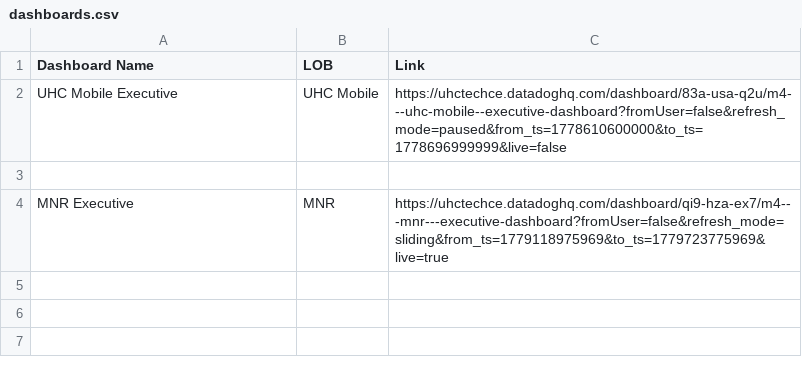
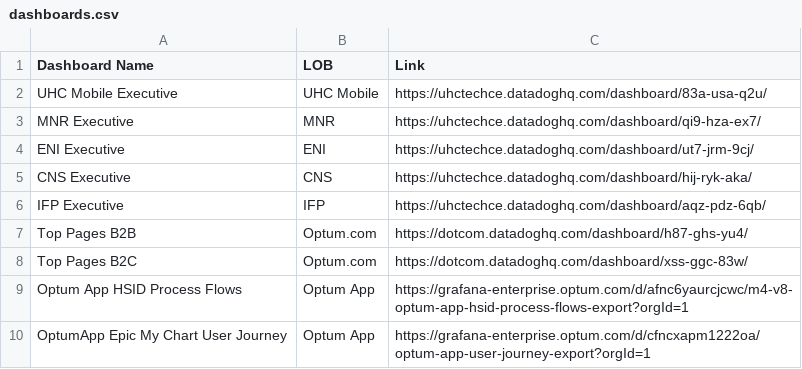
Before and after one commit to TishaSharma12/dashboard-chatbot, a CSV file: dashboards.csv, drawn as a sheet.

Commit message:
Update dashboards.csv

```diff
--- a/dashboards.csv
+++ b/dashboards.csv
@@ -1,4 +1,10 @@
 Dashboard Name,LOB,Link
-UHC Mobile Executive,UHC Mobile,https://uhctechce.datadoghq.com/dashboard/83a-usa-q2u/m4---uhc-mobile--executive-dashboard?fromUser=false&refresh_mode=paused&from_ts=1778610600000&to_ts=1778696999999&live=false
-
-MNR Executive,MNR,https://uhctechce.datadoghq.com/dashboard/qi9-hza-ex7/m4---mnr---executive-dashboard?fromUser=false&refresh_mode=sliding&from_ts=1779118975969&to_ts=1779723775969&live=true
+UHC Mobile Executive,UHC Mobile,https://uhctechce.datadoghq.com/dashboard/83a-usa-q2u/
+MNR Executive,MNR,https://uhctechce.datadoghq.com/dashboard/qi9-hza-ex7/
+ENI Executive, ENI , https://uhctechce.datadoghq.com/dashboard/ut7-jrm-9cj/
+CNS Executive, CNS , https://uhctechce.datadoghq.com/dashboard/hij-ryk-aka/
+IFP Executive, IFP , https://uhctechce.datadoghq.com/dashboard/aqz-pdz-6qb/
+Top Pages B2B ,Optum.com,https://dotcom.datadoghq.com/dashboard/h87-ghs-yu4/
+Top Pages B2C ,Optum.com,https://dotcom.datadoghq.com/dashboard/xss-ggc-83w/
+Optum App HSID Process Flows ,Optum App , https://grafana-enterprise.optum.com/d/afnc6yaurcjcwc/m4-v8-optum-app-hsid-process-flows-export?orgId=1
+OptumApp Epic My Chart User Journey ,Optum App ,https://grafana-enterprise.optum.com/d/cfncxapm1222oa/optum-app-user-journey-export?orgId=1
```
